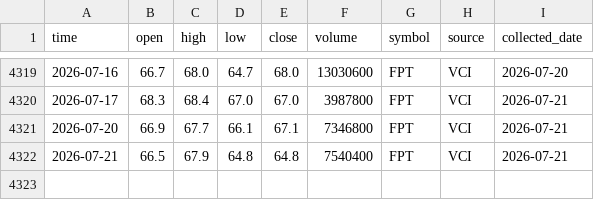
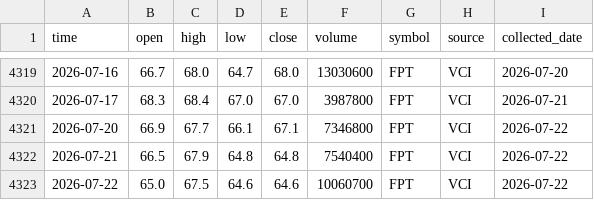
Before and after one commit to dlhdwan/fpt-stock-forecasting, a CSV file: data/raw/fpt_stock_price.csv, drawn as a sheet; only a part is shown, gaps mark what is left out.

```diff
--- a/data/raw/fpt_stock_price.csv
+++ b/data/raw/fpt_stock_price.csv
@@ -4320,3 +4320,4 @@
 2026-07-17,68.3,68.4,67.0,67.0,3987800,FPT,VCI,2026-07-21
-2026-07-20,66.9,67.7,66.1,67.1,7346800,FPT,VCI,2026-07-21
-2026-07-21,66.5,67.9,64.8,64.8,7540400,FPT,VCI,2026-07-21
+2026-07-20,66.9,67.7,66.1,67.1,7346800,FPT,VCI,2026-07-22
+2026-07-21,66.5,67.9,64.8,64.8,7540400,FPT,VCI,2026-07-22
+2026-07-22,65.0,67.5,64.6,64.6,10060700,FPT,VCI,2026-07-22
```
Also changed, not shown: data/raw/vnindex_price.csv, 1 other file.
